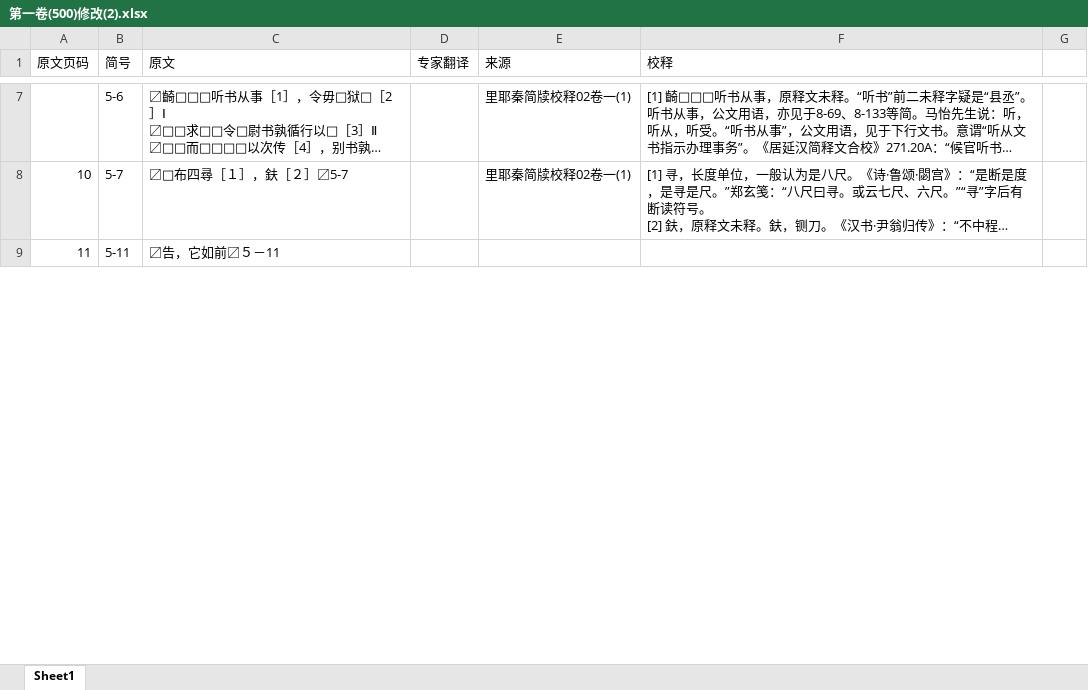
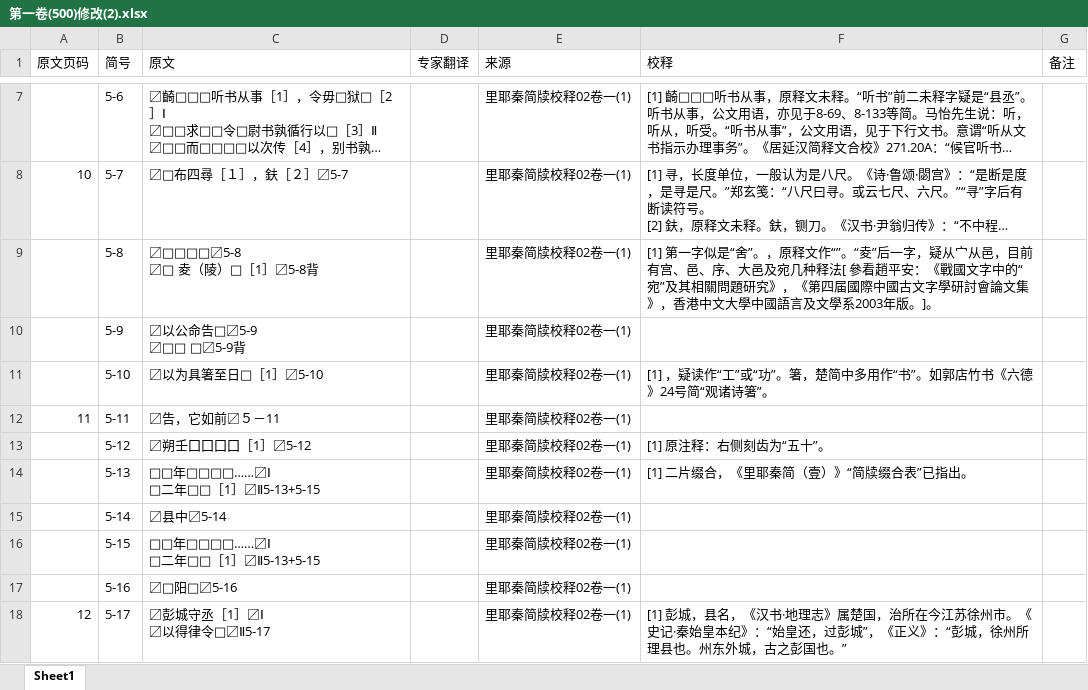
Before and after one commit to bill159357/QinJian, an Excel workbook: main/01原始资料/第一卷(500)修改(2).xlsx, sheet Sheet1, drawn as a sheet; only a part is shown, gaps mark what is left out; long unchanged cells end in …; values as stored, in another font and other column widths than the file's, no cell formats; charts and pictures not drawn; addresses are those after the commit; ↵ is a line break in a cell; the diff covers the shown part only; the diff names each change by its address in the sheet, - before the commit and + after, or states it on an @@ line.

```diff
--- a/main/01原始资料/第一卷(500)修改(2).xlsx (sheet Sheet1)
+++ b/main/01原始资料/第一卷(500)修改(2).xlsx (sheet Sheet1)
-G1: (empty)
+G1: 备注
+row 9:  | 5-8 | 〼□□□□〼5-8 ↵ 〼□ 夌（陵）□［1］〼5-8背 |  | 里耶秦简牍校释02卷一(1) | [1] 第一字似是“舍”。，原释文作“”。“夌”后一字，疑从宀从邑，目前有宫、邑、序、大邑及宛几种释法[ 參看趙平安：《戰國文字中的“宛”及其相關問題研究》，《第四届國際中國古文字學研討會論文集》，香港中文大學中國語言及文學系2003年版。]。
+row 10:  | 5-9 | 〼以公命告□〼5-9 ↵ 〼□□ □〼5-9背 |  | 里耶秦简牍校释02卷一(1)
+row 11:  | 5-10 | 〼以为具箸至日□［1］〼5-10 |  | 里耶秦简牍校释02卷一(1) | [1] ，疑读作“工”或“功”。箸，楚简中多用作“书”。如郭店竹书《六德》24号简“观诸诗箸”。
-E12 (来源): (empty)
+E12 (来源): 里耶秦简牍校释02卷一(1)
+row 13:  | 5-12 | 〼朔壬囗囗囗囗［1］〼5-12 |  | 里耶秦简牍校释02卷一(1) | [1] 原注释：右侧刻齿为“五十”。
+row 14:  | 5-13 | □□年□□□□……〼Ⅰ ↵ □二年□□［1］〼Ⅱ5-13+5-15 |  | 里耶秦简牍校释02卷一(1) | [1] 二片缀合，《里耶秦简（壹）》“简牍缀合表”已指出。
+row 15:  | 5-14 | 〼县中〼5-14 |  | 里耶秦简牍校释02卷一(1)
+row 16:  | 5-15 | □□年□□□□……〼Ⅰ ↵ □二年□□［1］〼Ⅱ5-13+5-15 |  | 里耶秦简牍校释02卷一(1)
+row 17:  | 5-16 | 〼□阳□〼5-16 |  | 里耶秦简牍校释02卷一(1)
+row 18: 12 | 5-17 | 〼彭城守丞［1］〼Ⅰ ↵ 〼以得律令□〼Ⅱ5-17 |  | 里耶秦简牍校释02卷一(1) | [1] 彭城，县名，《汉书·地理志》属楚国，治所在今江苏徐州市。《史记·秦始皇本纪》：“始皇还，过彭城”，《正义》：“彭城，徐州所理县也。州东外城，古之彭国也。”
```
Also changed, not shown: 21 added rows, 6 removed rows and 24 edited cells elsewhere in this sheet, cell formats, charts or pictures, 1 other file.
